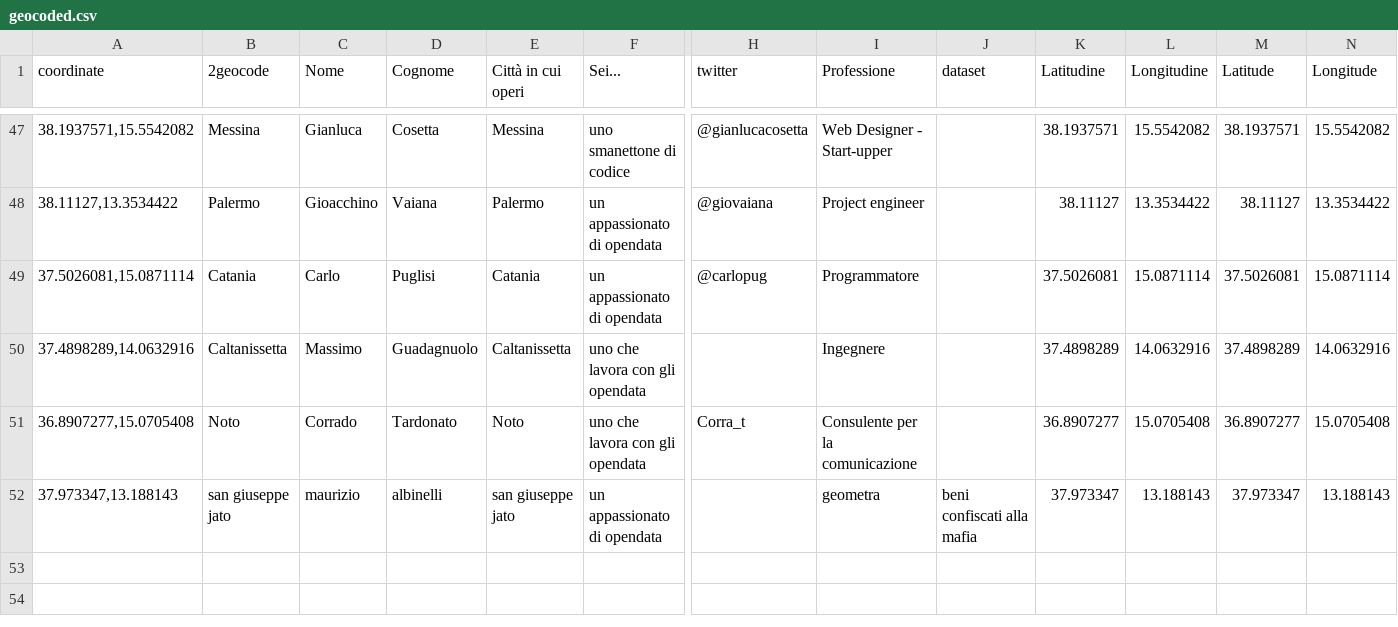
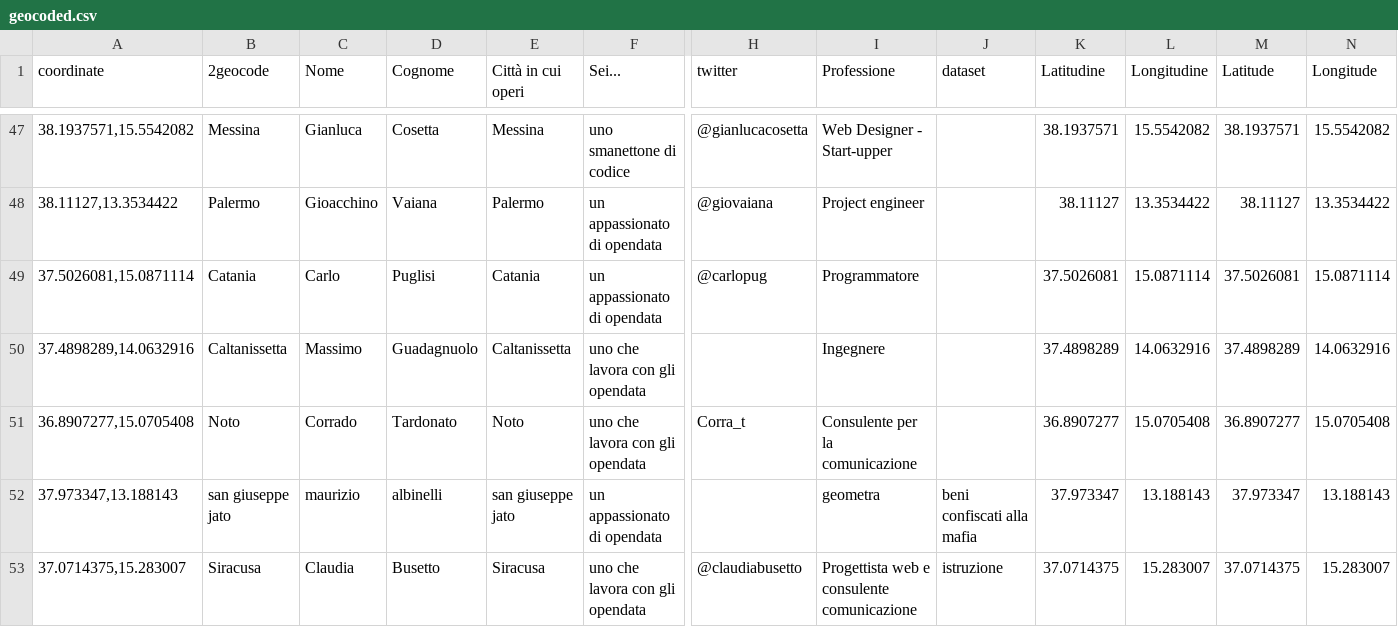
Before and after one commit to aborruso/stsmed, a CSV file: geocoded.csv, drawn as a sheet; only a part is shown, gaps mark what is left out; rows hold the shown columns only; the diff names each change by its address in the sheet, - before the commit and + after, or states it on an @@ line.

Commit message:
Update geocoded.csv

```diff
--- a/geocoded.csv
+++ b/geocoded.csv
+row 53: 37.0714375,15.283007 | Siracusa | Claudia | Busetto | Siracusa | uno che lavora con gli opendata | @claudiabusetto | Progettista web e consulente comunicazione | istruzione | 37.0714375 | 15.283007 | 37.0714375 | 15.283007
```
